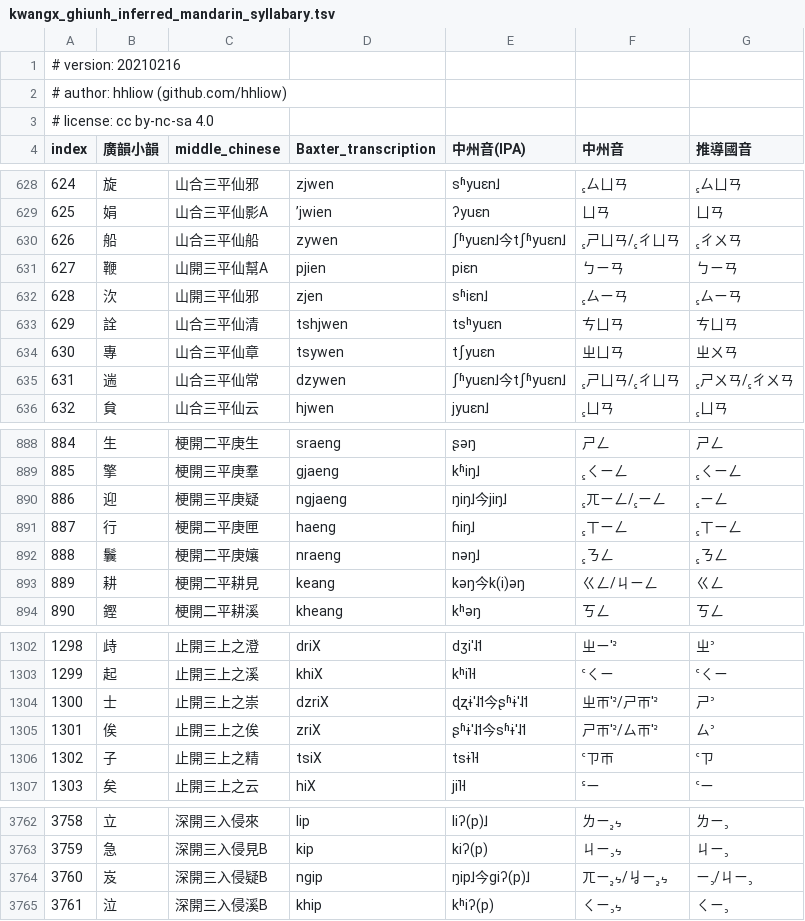
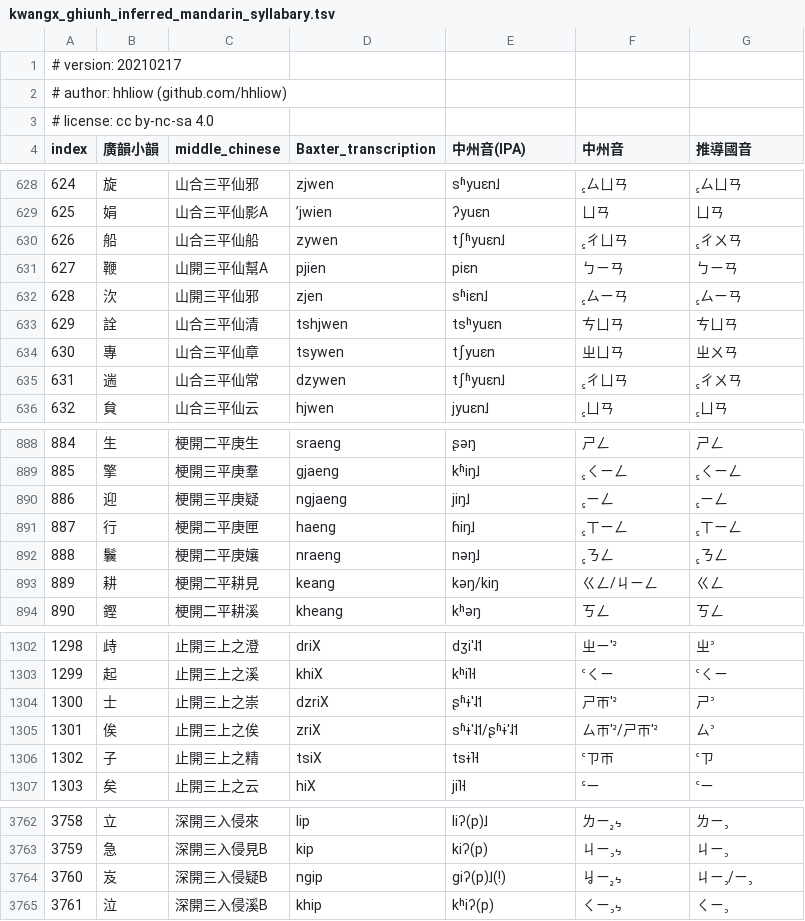
Before and after one commit to hhliow/mandarin, a TSV file: hhliow/kwangx_ghiunh_inferred_mandarin_syllabary.tsv, drawn as a sheet; only a part is shown, gaps mark what is left out; the diff covers the shown part only.

Commit message:
Update kwangx_ghiunh_inferred_mandarin_syllabary.tsv

```diff
--- a/hhliow/kwangx_ghiunh_inferred_mandarin_syllabary.tsv
+++ b/hhliow/kwangx_ghiunh_inferred_mandarin_syllabary.tsv
@@ -1,2 +1,2 @@
-# version: 20210216						
+# version: 20210217						
 # author: hhliow (github.com/hhliow)						
@@ -629,3 +629,3 @@ index	廣韻小韻	middle_chinese	Baxter_transcription	中州音(IPA)	中州音
 625	娟	山合三平仙影A	’jwien	ʔyuɛn	ㄩㄢ	ㄩㄢ
-626	船	山合三平仙船	zywen	ʃʱyuɛn˩今tʃʱyuɛn˩	꜁ㄕㄩㄢ/꜁ㄔㄩㄢ	꜁ㄔㄨㄢ
+626	船	山合三平仙船	zywen	tʃʱyuɛn˩	꜁ㄔㄩㄢ	꜁ㄔㄨㄢ
 627	鞭	山開三平仙幫A	pjien	piɛn	ㄅㄧㄢ	ㄅㄧㄢ
@@ -634,3 +634,3 @@ index	廣韻小韻	middle_chinese	Baxter_transcription	中州音(IPA)	中州音
 630	專	山合三平仙章	tsywen	tʃyuɛn	ㄓㄩㄢ	ㄓㄨㄢ
-631	遄	山合三平仙常	dzywen	ʃʱyuɛn˩今tʃʱyuɛn˩	꜁ㄕㄩㄢ/꜁ㄔㄩㄢ	꜁ㄕㄨㄢ/꜁ㄔㄨㄢ
+631	遄	山合三平仙常	dzywen	tʃʱyuɛn˩	꜁ㄔㄩㄢ	꜁ㄔㄨㄢ
 632	貟	山合三平仙云	hjwen	jyuɛn˩	꜁ㄩㄢ	꜁ㄩㄢ
@@ -889,6 +889,6 @@ index	廣韻小韻	middle_chinese	Baxter_transcription	中州音(IPA)	中州音
 885	擎	梗開三平庚羣	gjaeng	kʱiŋ˩	꜁ㄑㄧㄥ	꜁ㄑㄧㄥ
-886	迎	梗開三平庚疑	ngjaeng	ŋiŋ˩今jiŋ˩	꜁ㄫㄧㄥ/꜁ㄧㄥ	꜁ㄧㄥ
+886	迎	梗開三平庚疑	ngjaeng	jiŋ˩	꜁ㄧㄥ	꜁ㄧㄥ
 887	行	梗開二平庚匣	haeng	ɦiŋ˩	꜁ㄒㄧㄥ	꜁ㄒㄧㄥ
 888	鬤	梗開二平庚孃	nraeng	nəŋ˩	꜁ㄋㄥ	꜁ㄋㄥ
-889	耕	梗開二平耕見	keang	kəŋ今k(i)əŋ	ㄍㄥ/ㄐㄧㄥ	ㄍㄥ
+889	耕	梗開二平耕見	keang	kəŋ/kiŋ	ㄍㄥ/ㄐㄧㄥ	ㄍㄥ
 890	鏗	梗開二平耕溪	kheang	kʰəŋ	ㄎㄥ	ㄎㄥ
@@ -1303,4 +1303,4 @@ index	廣韻小韻	middle_chinese	Baxter_transcription	中州音(IPA)	中州音
 1299	起	止開三上之溪	khiX	kʰi˥˧	꜂ㄑㄧ	꜂ㄑㄧ
-1300	士	止開三上之崇	dzriX	ɖʐɨ'˨˦今ʂʱɨ'˨˦	ㄓㄭ'꜅/ㄕㄭ'꜅	ㄕ꜄
-1301	俟	止開三上之俟	zriX	ʂʱɨ'˨˦今sʱɨ'˨˦	ㄕㄭ'꜅/ㄙㄭ'꜅	ㄙ꜄
+1300	士	止開三上之崇	dzriX	ʂʱɨ'˨˦	ㄕㄭ'꜅	ㄕ꜄
+1301	俟	止開三上之俟	zriX	sʱɨ'˨˦/ʂʱɨ'˨˦	ㄙㄭ'꜅/ㄕㄭ'꜅	ㄙ꜄
 1302	子	止開三上之精	tsiX	tsɨ˥˧	꜂ㄗㄭ	꜂ㄗ
@@ -3763,3 +3763,3 @@ index	廣韻小韻	middle_chinese	Baxter_transcription	中州音(IPA)	中州音
 3759	急	深開三入侵見B	kip	kiʔ(p)	ㄐㄧ꜆ㆴ	ㄐㄧ꜆
-3760	岌	深開三入侵疑B	ngip	ŋip˩今giʔ(p)˩	ㄫㄧ꜇ㆴ/ㆢㄧ꜇ㆴ	ㄧ꜆/ㄐㄧ꜆
+3760	岌	深開三入侵疑B	ngip	giʔ(p)˩(!)	ㆢㄧ꜇ㆴ	ㄐㄧ꜆/ㄧ꜆
 3761	泣	深開三入侵溪B	khip	kʰiʔ(p)	ㄑㄧ꜆ㆴ	ㄑㄧ꜆
```
Also changed, not shown: 53 edited cells elsewhere in this file.
